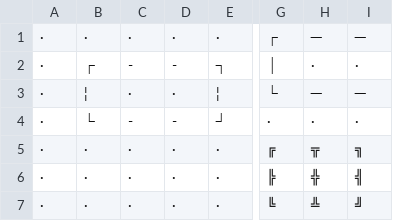
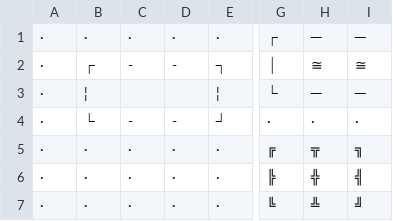
Before and after one commit to gvituri/dsa_02_console-mini-rpg, a CSV file: lib/files/tilesys_test.csv, drawn as a sheet; only a part is shown, gaps mark what is left out; the diff names each change by its address in the sheet, - before the commit and + after, or states it on an @@ line.

```diff
--- a/lib/files/tilesys_test.csv
+++ b/lib/files/tilesys_test.csv
-H2: ·
+H2: ≅
-I2: ·
+I2: ≅
-C3: ·
+C3: (empty)
-D3: ·
+D3: (empty)
```
Also changed, not shown: lib/files/tiles.csv, 3 other files.
